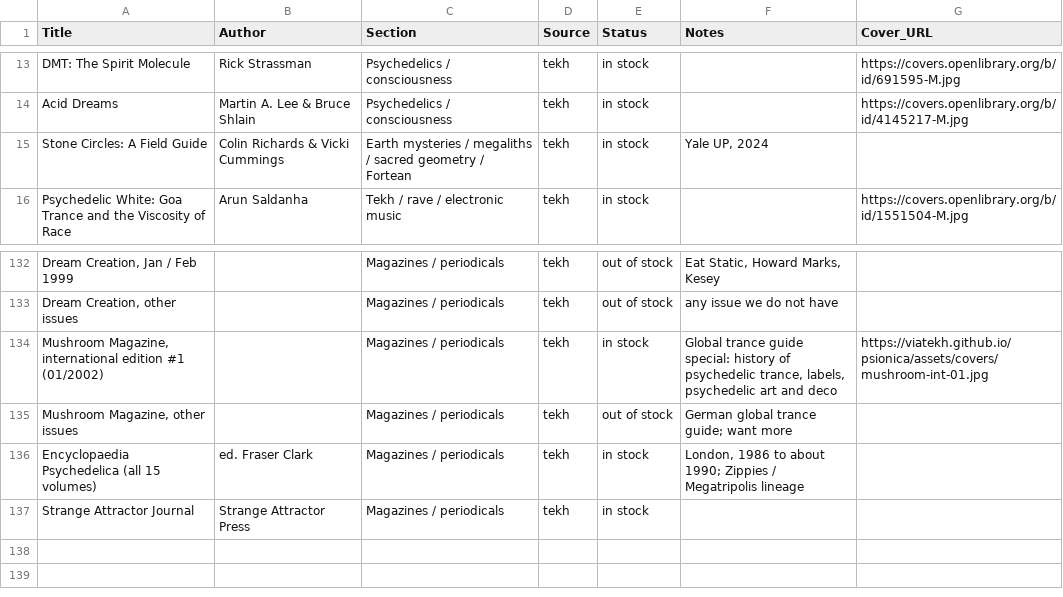
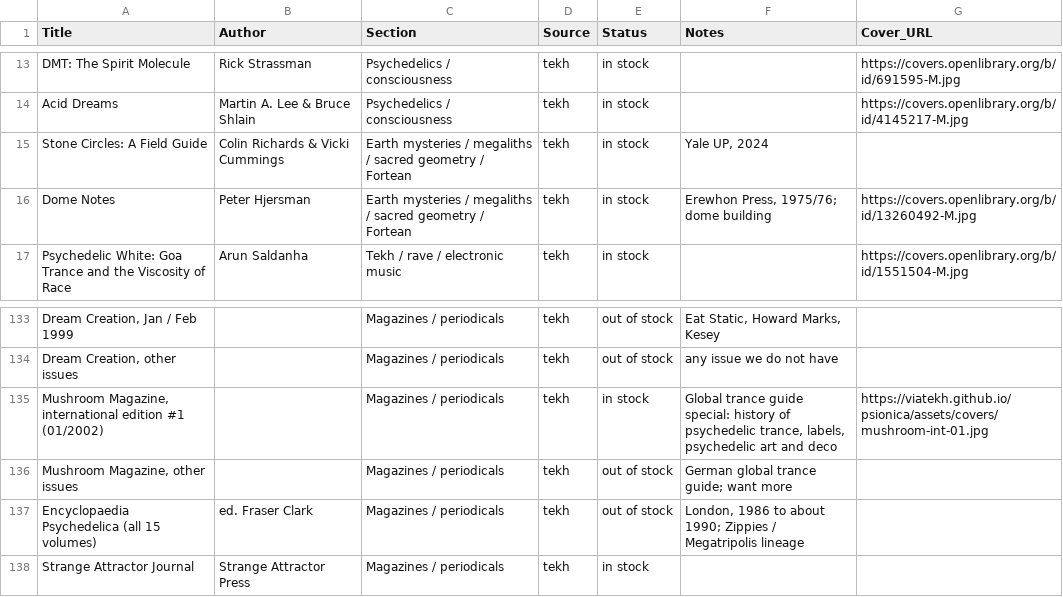
Before and after one commit to viatekh/psionica, a CSV file: data/catalogue.csv, drawn as a sheet; only a part is shown, gaps mark what is left out; addresses are those after the commit; the diff names each change by its address in the sheet, - before the commit and + after, or states it on an @@ line.

```diff
--- a/data/catalogue.csv
+++ b/data/catalogue.csv
+row 16: Dome Notes | Peter Hjersman | Earth mysteries / megaliths / sacred geometry / Fortean | tekh | in stock | Erewhon Press, 1975/76; dome building | https://covers.openlibrary.org/b/id/13260492-M.jpg
-E137 (Status): in stock
+E137 (Status): out of stock
```
Also changed, not shown: data/inventory.csv.
